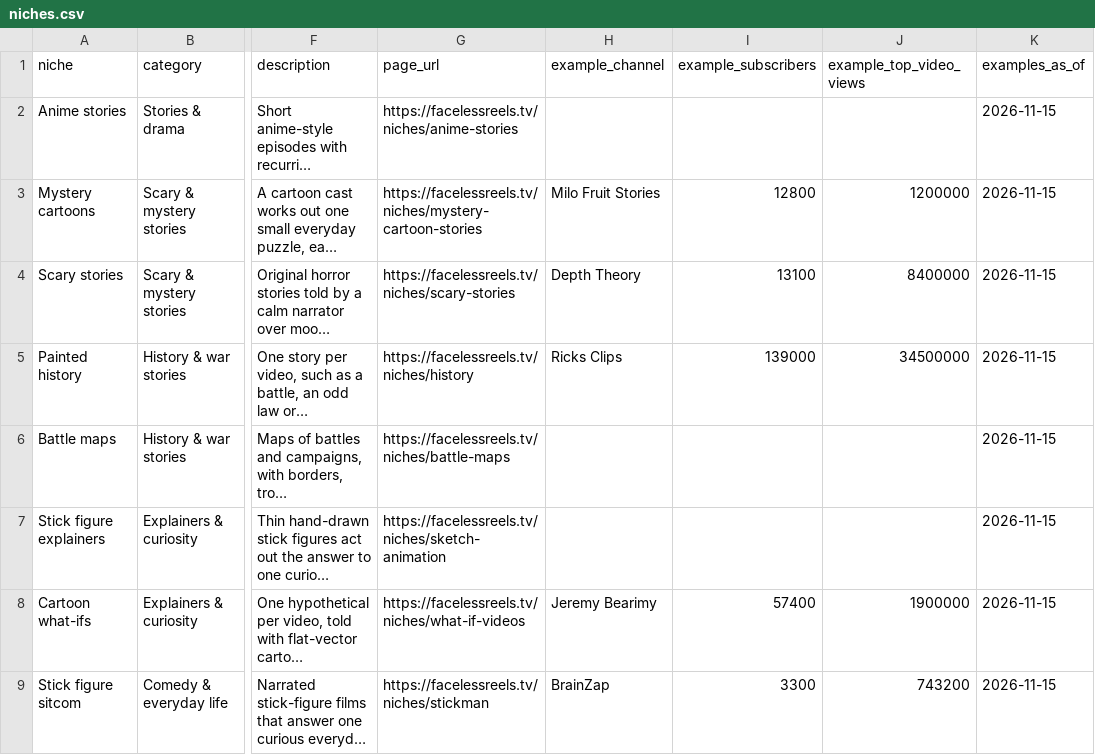
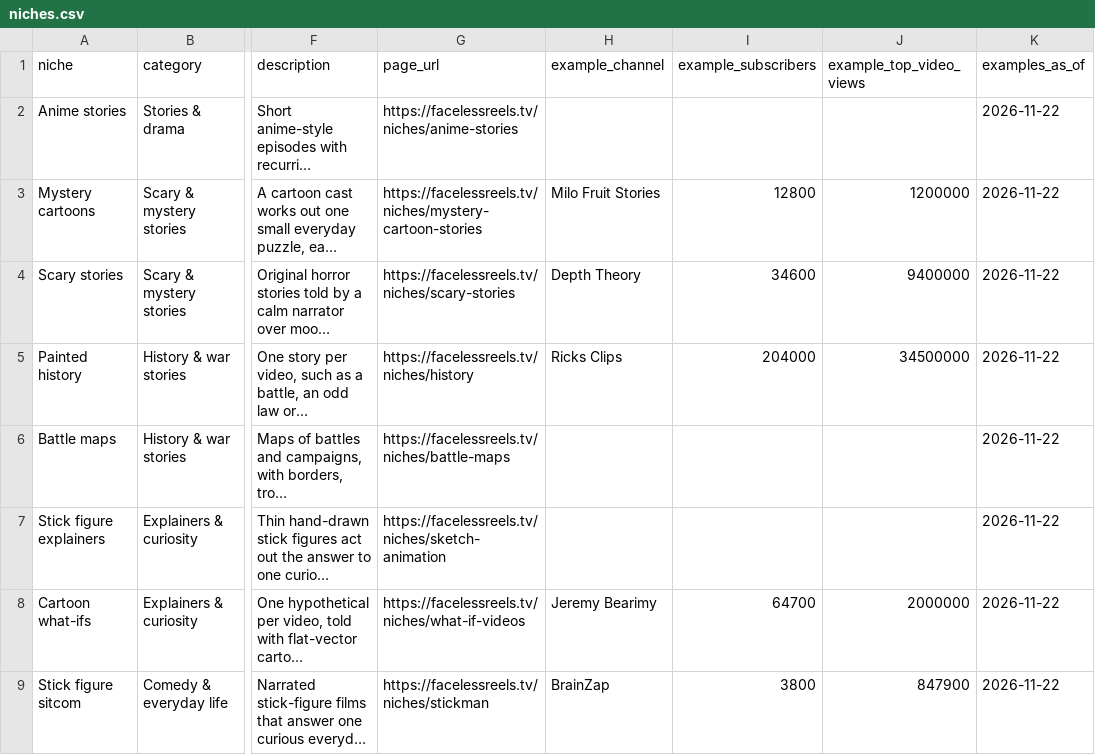
Before and after one commit to xspring1982/FacelessReelsTV, a CSV file: data/niches.csv, drawn as a sheet; only a part is shown, gaps mark what is left out; long unchanged cells end in …; the diff names each change by its address in the sheet, - before the commit and + after, or states it on an @@ line.

```diff
--- a/data/niches.csv
+++ b/data/niches.csv
-K2:K9 (examples_as_of): 2026-11-15
+K2:K9 (examples_as_of): 2026-11-22
-I4 (example_subscribers): 13100
+I4 (example_subscribers): 34600
-J4 (example_top_video_views): 8400000
+J4 (example_top_video_views): 9400000
-I5 (example_subscribers): 139000
+I5 (example_subscribers): 204000
-I8 (example_subscribers): 57400
+I8 (example_subscribers): 64700
-J8 (example_top_video_views): 1900000
+J8 (example_top_video_views): 2000000
-I9 (example_subscribers): 3300
+I9 (example_subscribers): 3800
-J9 (example_top_video_views): 743200
+J9 (example_top_video_views): 847900
```
Also changed, not shown: 3 other files.
